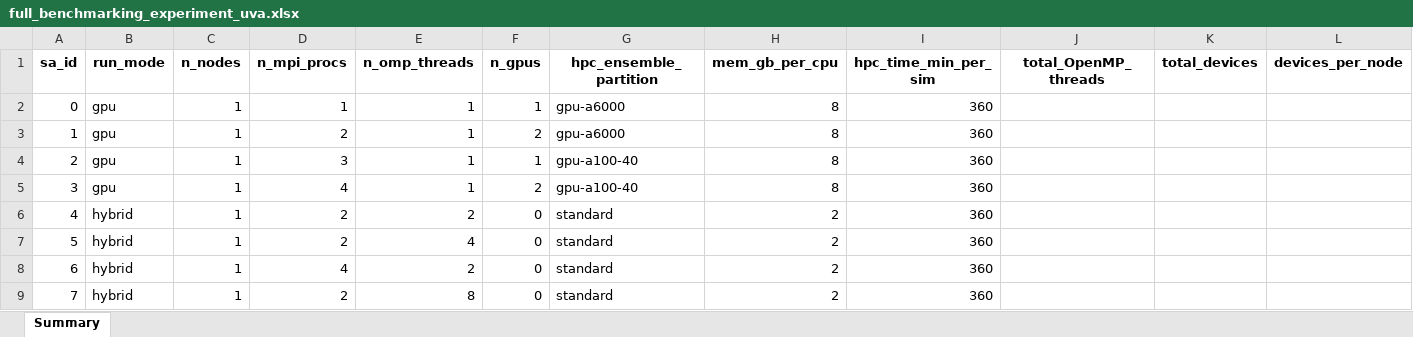
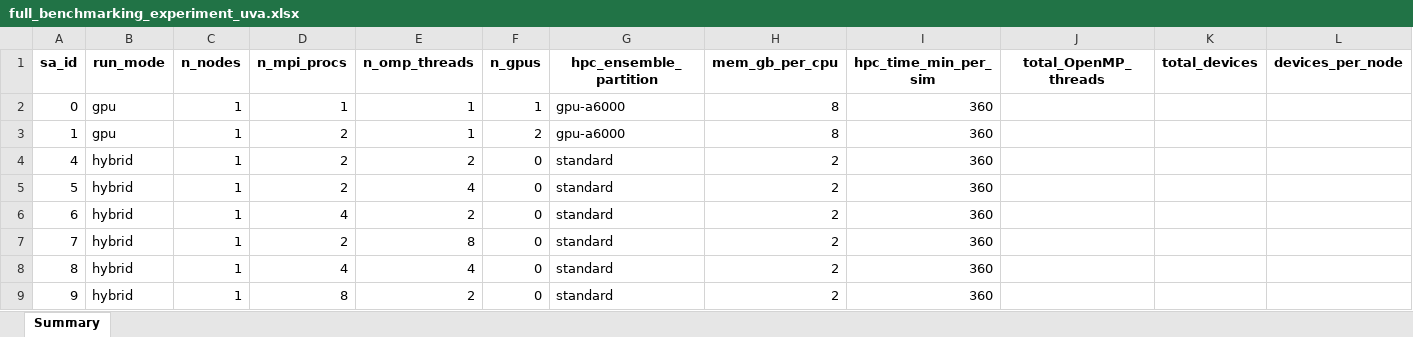
Before and after one commit to lassiterdc/hhemt, an Excel workbook: test_data/norfolk_coastal_flooding/full_benchmarking_experiment_uva.xlsx, sheet Summary, drawn as a sheet; only a part is shown; the shorter side is filled out with more unchanged rows; values as stored, in another font and other column widths than the file's, no borders; rows hold the shown columns only; the diff names each change by its address in the sheet, - before the commit and + after, or states it on an @@ line.

Commit message:
data: remove sa_2 and sa_3 rows from UVA sensitivity XLSX (Phase 6 Stage 3 Part C — invalid GPU-hardware experiments)
Mirror of main commit b9ba27e. Brings the XLSX edit onto the
worktree-04-20_2317_version_migration_system_pwi branch so UVA's git pull
(currently tracking this branch on Rivanna) sees the change.

See main commit b9ba27e for full rationale.

```diff
--- a/test_data/norfolk_coastal_flooding/full_benchmarking_experiment_uva.xlsx (sheet Summary)
+++ b/test_data/norfolk_coastal_flooding/full_benchmarking_experiment_uva.xlsx (sheet Summary)
-row 4: 2 | gpu | 1 | 3 | 1 | 1 | gpu-a100-40 | 8 | 360
-row 5: 3 | gpu | 1 | 4 | 1 | 2 | gpu-a100-40 | 8 | 360
```
